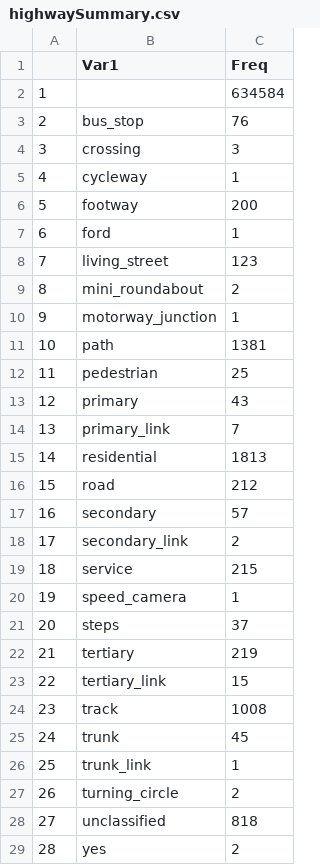
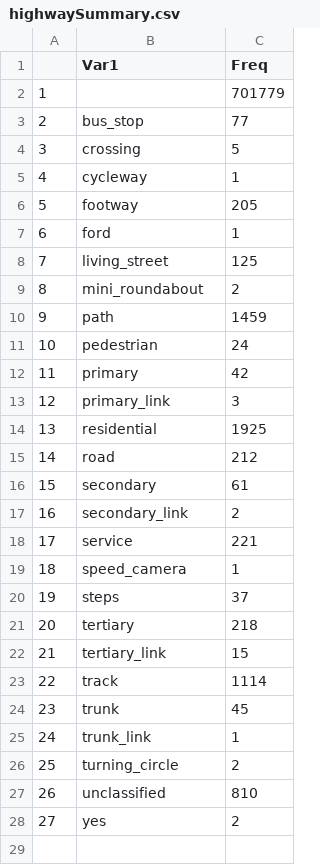
Before and after one commit to PreparePokhara/OSMDataPokhara, a CSV file: data/csv/highwaySummary.csv, drawn as a sheet; removed rows and columns are numbered as before the commit, all else as after; the diff names each change by its address in the sheet, - before the commit and + after, or states it on an @@ line.

```diff
--- a/data/csv/highwaySummary.csv
+++ b/data/csv/highwaySummary.csv
-C2 (Freq): 634584
+C2 (Freq): 701779
-C3 (Freq): 76
+C3 (Freq): 77
-C4 (Freq): 3
+C4 (Freq): 5
-C6 (Freq): 200
+C6 (Freq): 205
-C8 (Freq): 123
+C8 (Freq): 125
-row 10: 9 | motorway_junction | 1
@@ column A renumbered from row 10 down @@
-C10 (Freq): 1381
+C10 (Freq): 1459
-C11 (Freq): 25
+C11 (Freq): 24
-C12 (Freq): 43
+C12 (Freq): 42
-C13 (Freq): 7
+C13 (Freq): 3
-C14 (Freq): 1813
+C14 (Freq): 1925
-C16 (Freq): 57
+C16 (Freq): 61
-C18 (Freq): 215
+C18 (Freq): 221
-C21 (Freq): 219
+C21 (Freq): 218
-C23 (Freq): 1008
+C23 (Freq): 1114
-C27 (Freq): 818
+C27 (Freq): 810
```
Also changed, not shown: data/csv/amenitySummary.csv, data/csv/buildingSummary.csv, 10 other files.
